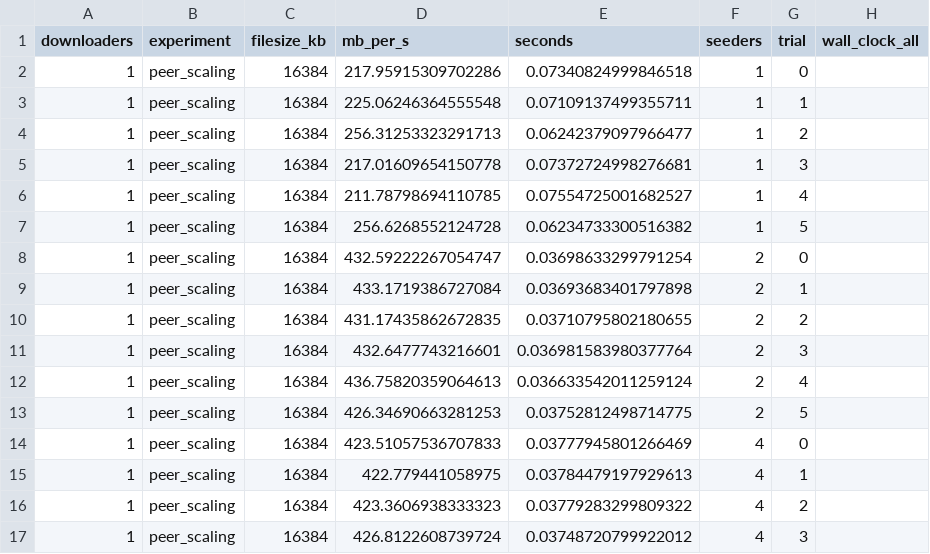
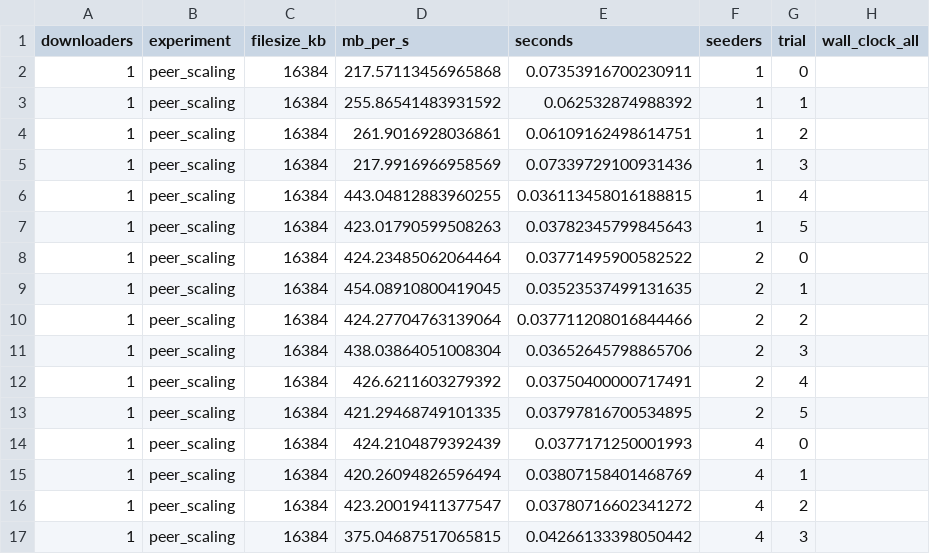
Before and after one commit to Kushal-2002/peer_to_peer, a CSV file: benchmark/results.csv, drawn as a sheet; only a part is shown; the diff covers the shown part only.

Commit message:
Reduce friction in the upload and download flow
Three ergonomic changes. No protocol or architecture changes.

show_downloads now reports progress:
- The worker threads already maintained done_pieces, downloaded and
  total_bytes; the status line discarded all of it and printed only a
  status letter, which hid the multi-peer download entirely while it was
  happening. It now draws a bar with percentage, pieces, bytes and rate
- Added start_ms / end_ms to DownloadJob so a rate can be computed over
  the job's own elapsed time. Stamped once on each terminal transition,
  so a finished job keeps reporting the rate it achieved rather than one
  that decays as the process keeps running

download_file destination is now optional:
- download_file <gid> <filename> saves to ./<filename>. Typing the name
  twice was the most tedious part of the flow

demo.sh:
- One command brings up a working swarm: builds anything stale,
  generates the certificate and signing secret on first run, starts
  every tracker on a clean journal, copies the trust anchor to client/,
  and prints the commands to paste. --stop and --rebuild supported
- Avoids mapfile and other bash 4 builtins, since macOS ships bash 3.2
- .demo/ runtime state is gitignored

Benchmark reporting corrected, and this one matters. Repeating the
six-trial sweep gave 1.70x, then 1.87x, then 1.42x. Examining the spread
shows why: the single-seeder baseline varies 74% run to run (217 to 443
MB/s), almost certainly OS page cache - a cached source file reads at
memory speed, which dominates with one seeder and is masked with two.
Since the baseline is the denominator, the ratio is not measurable on
this setup, so no speedup figure is quoted any more. What is stable is
the absolute multi-peer throughput (~430 MB/s, 8% spread) and the
saturation point at two seeders. Reporting the spread next to the mean is
what surfaced this.

bench.py's completion detection is unaffected: its regex matches the
first line, and the progress line is a second line below it.

```diff
--- a/benchmark/results.csv
+++ b/benchmark/results.csv
@@ -1,17 +1,17 @@
 downloaders,experiment,filesize_kb,mb_per_s,seconds,seeders,trial,wall_clock_all
-1,peer_scaling,16384,217.95915309702286,0.07340824999846518,1,0,
-1,peer_scaling,16384,225.06246364555548,0.07109137499355711,1,1,
-1,peer_scaling,16384,256.31253323291713,0.06242379097966477,1,2,
-1,peer_scaling,16384,217.01609654150778,0.07372724998276681,1,3,
-1,peer_scaling,16384,211.78798694110785,0.07554725001682527,1,4,
-1,peer_scaling,16384,256.6268552124728,0.06234733300516382,1,5,
-1,peer_scaling,16384,432.59222267054747,0.03698633299791254,2,0,
-1,peer_scaling,16384,433.1719386727084,0.03693683401797898,2,1,
-1,peer_scaling,16384,431.17435862672835,0.03710795802180655,2,2,
-1,peer_scaling,16384,432.6477743216601,0.036981583980377764,2,3,
-1,peer_scaling,16384,436.75820359064613,0.036633542011259124,2,4,
-1,peer_scaling,16384,426.34690663281253,0.03752812498714775,2,5,
-1,peer_scaling,16384,423.51057536707833,0.03777945801266469,4,0,
-1,peer_scaling,16384,422.779441058975,0.03784479197929613,4,1,
-1,peer_scaling,16384,423.3606938333323,0.03779283299809322,4,2,
-1,peer_scaling,16384,426.8122608739724,0.03748720799922012,4,3,
+1,peer_scaling,16384,217.57113456965868,0.07353916700230911,1,0,
+1,peer_scaling,16384,255.86541483931592,0.062532874988392,1,1,
+1,peer_scaling,16384,261.9016928036861,0.06109162498614751,1,2,
+1,peer_scaling,16384,217.9916966958569,0.07339729100931436,1,3,
+1,peer_scaling,16384,443.04812883960255,0.036113458016188815,1,4,
+1,peer_scaling,16384,423.01790599508263,0.03782345799845643,1,5,
+1,peer_scaling,16384,424.23485062064464,0.03771495900582522,2,0,
+1,peer_scaling,16384,454.08910800419045,0.03523537499131635,2,1,
+1,peer_scaling,16384,424.27704763139064,0.037711208016844466,2,2,
+1,peer_scaling,16384,438.03864051008304,0.03652645798865706,2,3,
+1,peer_scaling,16384,426.6211603279392,0.03750400000717491,2,4,
+1,peer_scaling,16384,421.29468749101335,0.03797816700534895,2,5,
+1,peer_scaling,16384,424.2104879392439,0.0377171250001993,4,0,
+1,peer_scaling,16384,420.26094826596494,0.03807158401468769,4,1,
+1,peer_scaling,16384,423.20019411377547,0.03780716602341272,4,2,
+1,peer_scaling,16384,375.04687517065815,0.04266133398050442,4,3,
```
Also changed, not shown: 76 edited cells elsewhere in this file, 4 other files.
